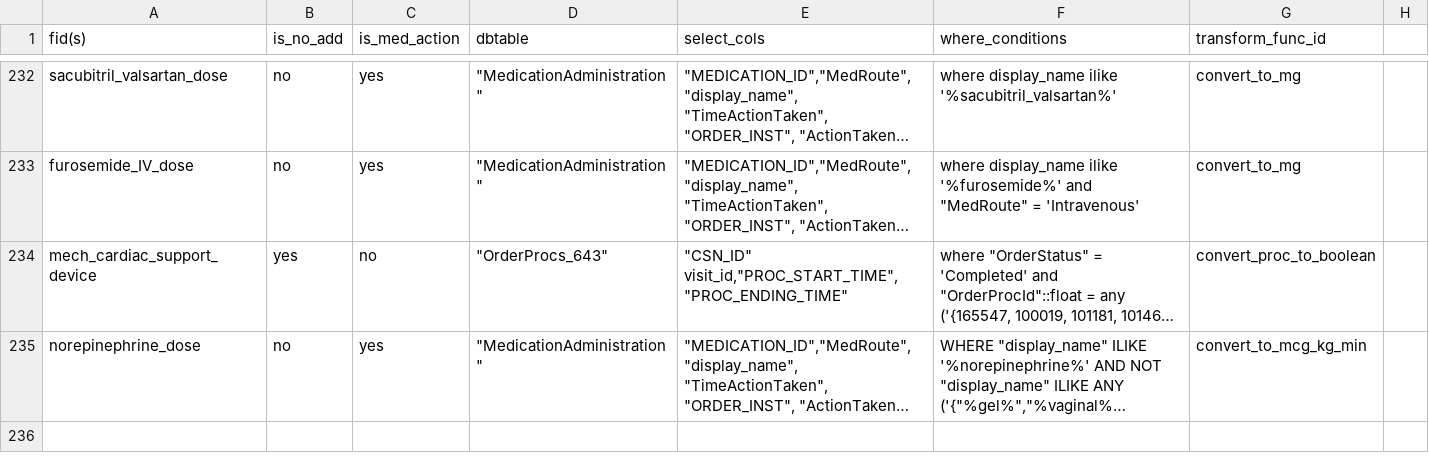
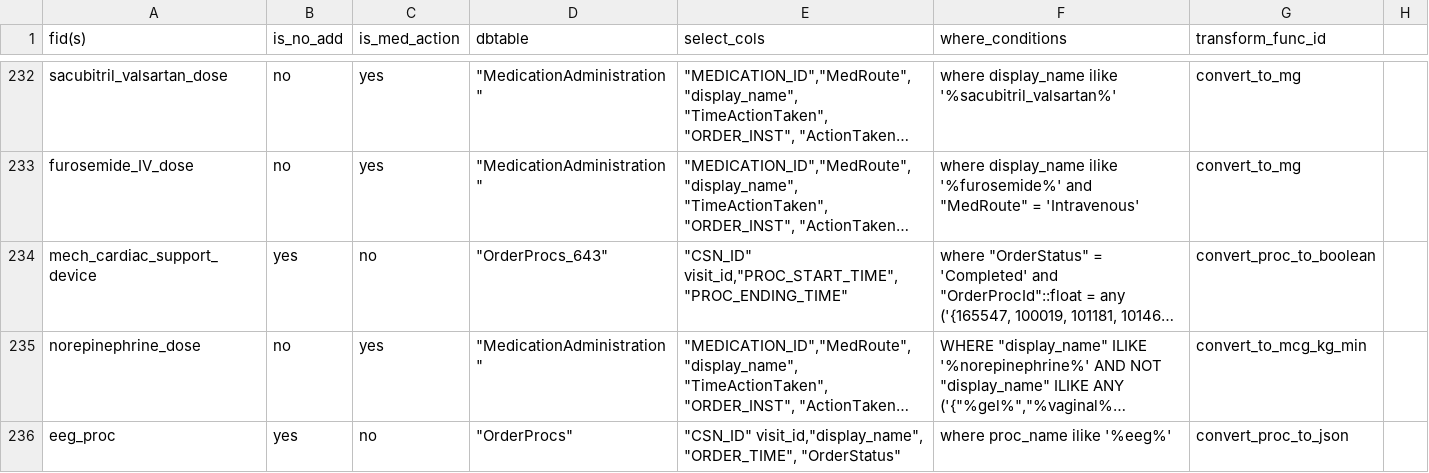
Before and after one commit to cloud-cds/cds-stack, a CSV file: etl/clarity2dw/conf/feature_mapping.csv, drawn as a sheet; only a part is shown, gaps mark what is left out; long unchanged cells end in …; the diff names each change by its address in the sheet, - before the commit and + after, or states it on an @@ line.

Commit message:
updated the feature mapping

```diff
--- a/etl/clarity2dw/conf/feature_mapping.csv
+++ b/etl/clarity2dw/conf/feature_mapping.csv
+row 236: eeg_proc | yes | no | "OrderProcs" | "CSN_ID" visit_id,"display_name", "ORDER_TIME", "OrderStatus" | where proc_name ilike '%eeg%' | convert_proc_to_json
```
Also changed, not shown: 1 other file.
